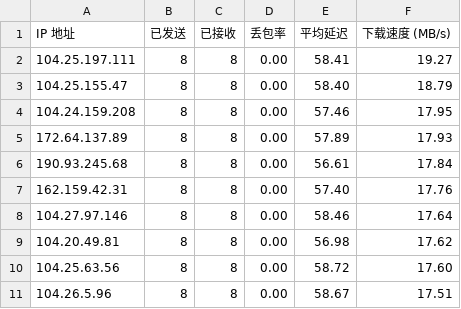
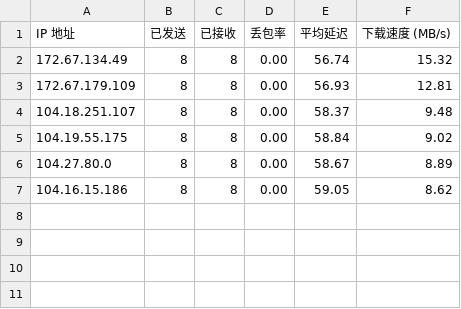
Before and after one commit to EdsonWong/cfip_to_github, a CSV file: result.csv, drawn as a sheet.

```diff
--- a/result.csv
+++ b/result.csv
@@ -1,11 +1,7 @@
 IP 地址,已发送,已接收,丢包率,平均延迟,下载速度 (MB/s)
-104.25.197.111,8,8,0.00,58.41,19.27
-104.25.155.47,8,8,0.00,58.40,18.79
-104.24.159.208,8,8,0.00,57.46,17.95
-172.64.137.89,8,8,0.00,57.89,17.93
-190.93.245.68,8,8,0.00,56.61,17.84
-162.159.42.31,8,8,0.00,57.40,17.76
-104.27.97.146,8,8,0.00,58.46,17.64
-104.20.49.81,8,8,0.00,56.98,17.62
-104.25.63.56,8,8,0.00,58.72,17.60
-104.26.5.96,8,8,0.00,58.67,17.51
+172.67.134.49,8,8,0.00,56.74,15.32
+172.67.179.109,8,8,0.00,56.93,12.81
+104.18.251.107,8,8,0.00,58.37,9.48
+104.19.55.175,8,8,0.00,58.84,9.02
+104.27.80.0,8,8,0.00,58.67,8.89
+104.16.15.186,8,8,0.00,59.05,8.62
```
Also changed, not shown: 3 other files.
